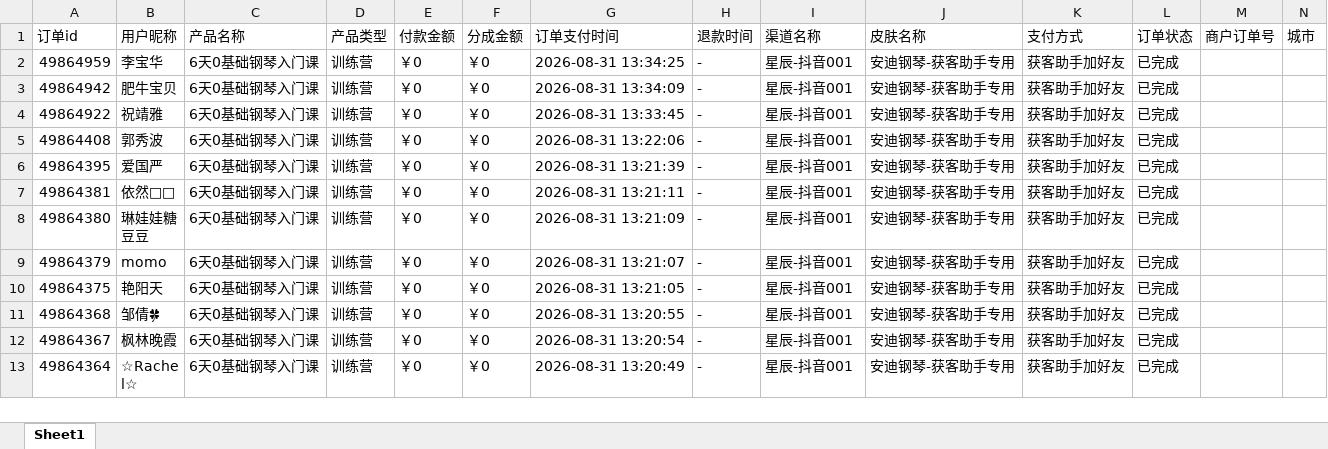
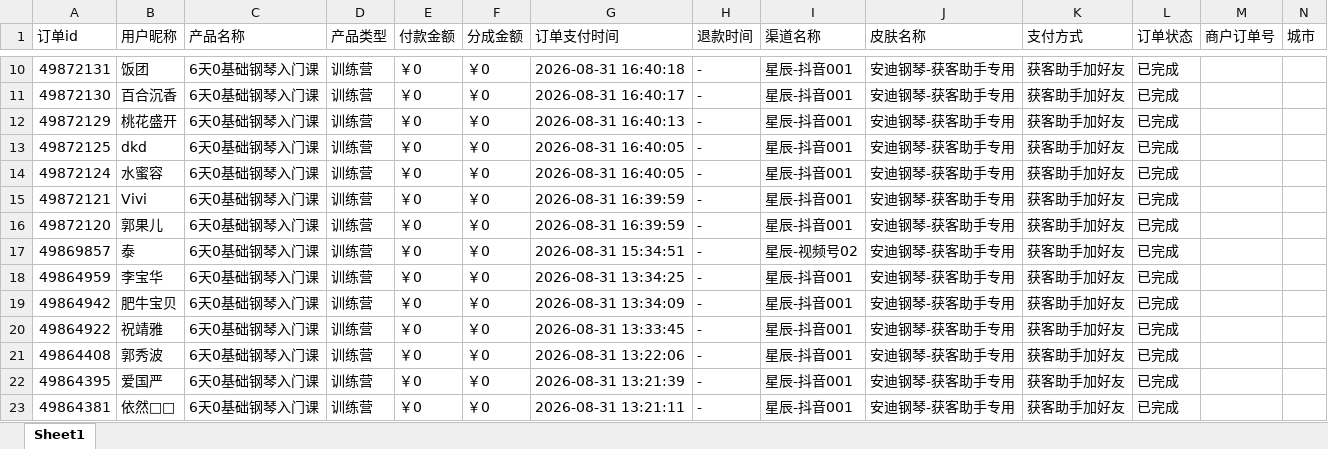
Before and after one commit to JNC121314/jianzhi-dashboard, an Excel workbook: data/exports/视频号/dist_order_2026-08-31.xlsx, sheet Sheet1, drawn as a sheet; only a part is shown, gaps mark what is left out; the shorter side is filled out with more unchanged rows; values as stored, in another font and other column widths than the file's, no borders; the diff covers the shown part only; the diff names each change by its address in the sheet, - before the commit and + after, or states it on an @@ line.

```diff
--- a/data/exports/视频号/dist_order_2026-08-31.xlsx (sheet Sheet1)
+++ b/data/exports/视频号/dist_order_2026-08-31.xlsx (sheet Sheet1)
+row 10: 49872131 | 饭团 | 6天0基础钢琴入门课 | 训练营 | ￥0 | ￥0 | 2026-08-31 16:40:18 | - | 星辰-抖音001 | 安迪钢琴-获客助手专用 | 获客助手加好友 | 已完成
+row 11: 49872130 | 百合沉香 | 6天0基础钢琴入门课 | 训练营 | ￥0 | ￥0 | 2026-08-31 16:40:17 | - | 星辰-抖音001 | 安迪钢琴-获客助手专用 | 获客助手加好友 | 已完成
+row 12: 49872129 | 桃花盛开 | 6天0基础钢琴入门课 | 训练营 | ￥0 | ￥0 | 2026-08-31 16:40:13 | - | 星辰-抖音001 | 安迪钢琴-获客助手专用 | 获客助手加好友 | 已完成
+row 13: 49872125 | dkd | 6天0基础钢琴入门课 | 训练营 | ￥0 | ￥0 | 2026-08-31 16:40:05 | - | 星辰-抖音001 | 安迪钢琴-获客助手专用 | 获客助手加好友 | 已完成
+row 14: 49872124 | 水蜜容 | 6天0基础钢琴入门课 | 训练营 | ￥0 | ￥0 | 2026-08-31 16:40:05 | - | 星辰-抖音001 | 安迪钢琴-获客助手专用 | 获客助手加好友 | 已完成
+row 15: 49872121 | Vivi | 6天0基础钢琴入门课 | 训练营 | ￥0 | ￥0 | 2026-08-31 16:39:59 | - | 星辰-抖音001 | 安迪钢琴-获客助手专用 | 获客助手加好友 | 已完成
+row 16: 49872120 | 郭果儿 | 6天0基础钢琴入门课 | 训练营 | ￥0 | ￥0 | 2026-08-31 16:39:59 | - | 星辰-抖音001 | 安迪钢琴-获客助手专用 | 获客助手加好友 | 已完成
+row 17: 49869857 | 泰 | 6天0基础钢琴入门课 | 训练营 | ￥0 | ￥0 | 2026-08-31 15:34:51 | - | 星辰-视频号02 | 安迪钢琴-获客助手专用 | 获客助手加好友 | 已完成
```
Also changed, not shown: 8 added rows, 1 removed row and 6 edited cells elsewhere in this sheet, data/exports/严总/dist_order_2026-08-31.xlsx, data/exports/抖音/dist_order_2026-08-31.xlsx, 7 other files.
